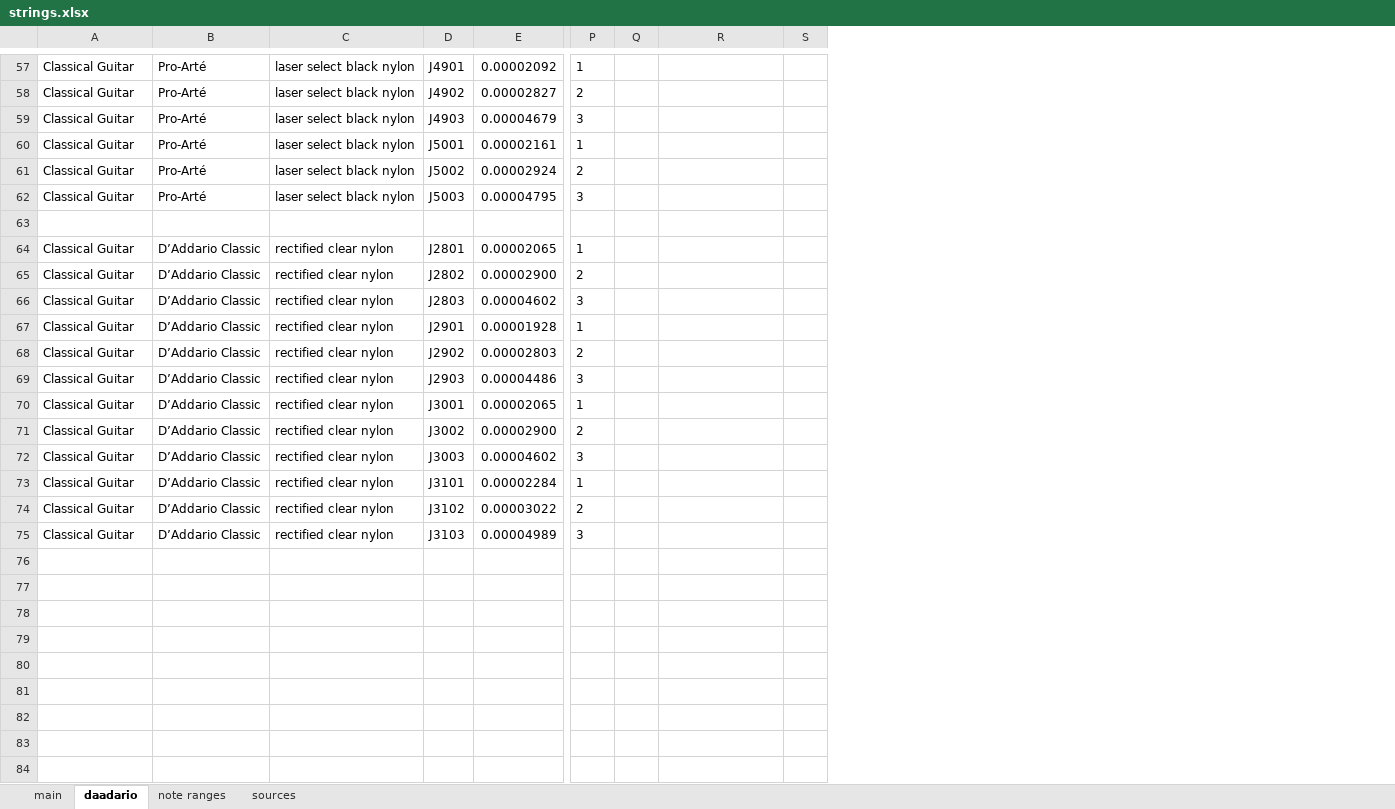
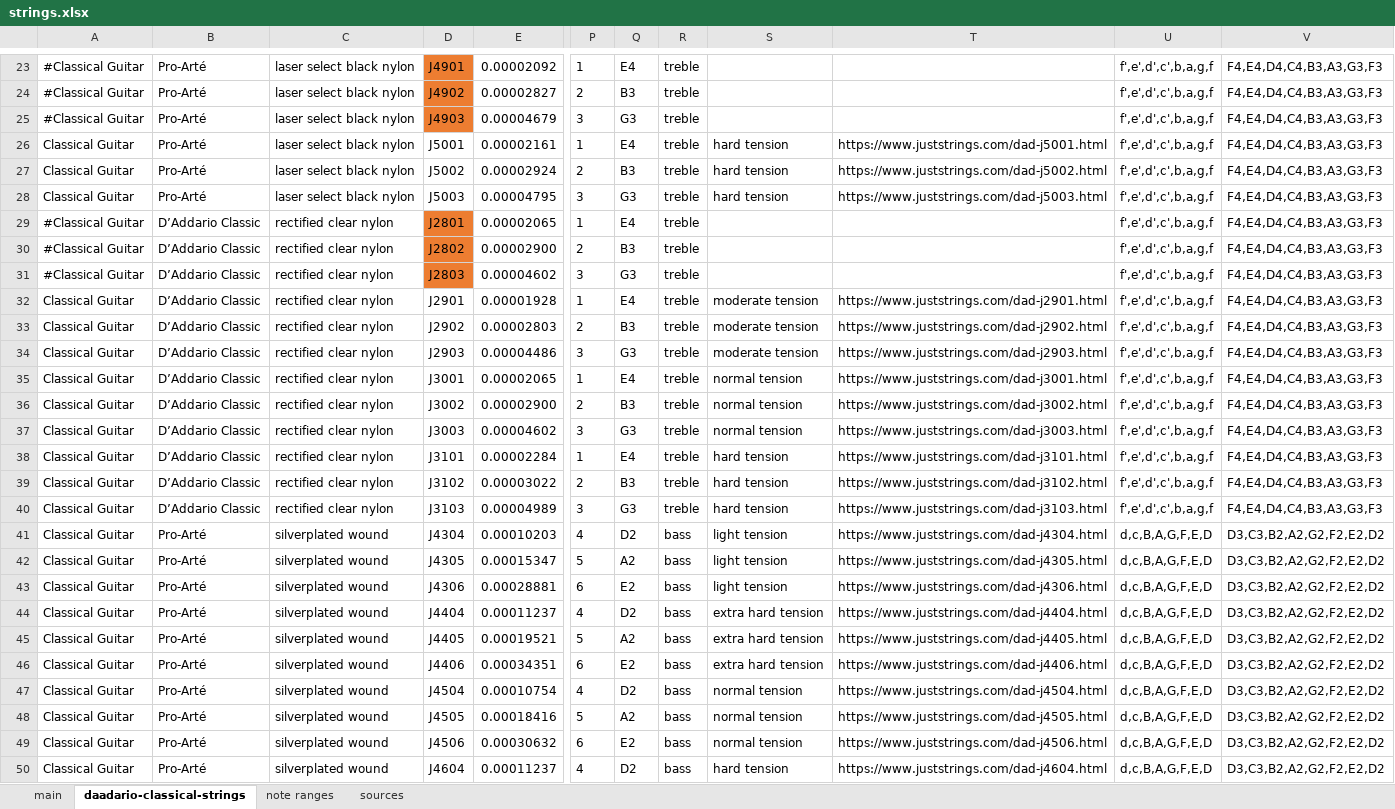
Before and after one commit to haisamido/organology, an Excel workbook: sources/daadario/strings.xlsx, sheet daadario-classical-strings, drawn as a sheet; only a part is shown, gaps mark what is left out; values as stored, in another font and other column widths than the file's, no borders; removed rows and columns are numbered as before the commit, all else as after; rows hold the shown columns only; the diff covers the shown part only; the diff names each change by its address in the sheet, - before the commit and + after, or states it on an @@ line.

Commit message:
created D'Addario classical guitar csv file

```diff
--- a/sources/daadario/strings.xlsx (sheet daadario-classical-strings)
+++ b/sources/daadario/strings.xlsx (sheet daadario-classical-strings)
-sheet tab: daadario
+sheet tab: daadario-classical-strings
-column Q, empty
+column Q, rows 23-40: E4 | B3 | G3 | E4 | B3 | G3 | E4 | B3 | G3 | E4 | B3 | G3 | E4 | B3 | G3 | E4 | B3 | G3
+column R, rows 23-40: all treble
-column S, empty
+column T, rows 26-40: https://www.juststrings.com/dad-j5001.html | https://www.juststrings.com/dad-j5002.html | https://www.juststrings.com/dad-j5003.html |  |  |  | https://www.juststrings.com/dad-j2901.html | https://www.juststrings.com/dad-j2902.html | https://www.juststrings.com/dad-j2903.html | https://www.juststrings.com/dad-j3001.html | https://www.juststrings.com/dad-j3002.html | https://www.juststrings.com/dad-j3003.html | https://www.juststrings.com/dad-j3101.html | https://www.juststrings.com/dad-j3102.html | https://www.juststrings.com/dad-j3103.html
+column U, rows 23-40: all f',e',d',c',b,a,g,f
+column V, rows 23-40: all F4,E4,D4,C4,B3,A3,G3,F3
-A23:A25: Classical Guitar
+A23:A25: #Classical Guitar
-D23:D25 fill: none
+D23:D25 fill: #ED7D31
-S26:S28: (empty)
+S26:S28: hard tension
-row 63: (empty)
-A29:A31: Classical Guitar
+A29:A31: #Classical Guitar
-D29:D31 fill: none
+D29:D31 fill: #ED7D31
-S32:S34: (empty)
+S32:S34: moderate tension
-S35:S37: (empty)
+S35:S37: normal tension
-S38:S40: (empty)
+S38:S40: hard tension
+row 41: Classical Guitar | Pro-Arté | silverplated wound | J4304 | 0.00010203 | 4 | D2 | bass | light tension | https://www.juststrings.com/dad-j4304.html | d,c,B,A,G,F,E,D | D3,C3,B2,A2,G2,F2,E2,D2
+row 42: Classical Guitar | Pro-Arté | silverplated wound | J4305 | 0.00015347 | 5 | A2 | bass | light tension | https://www.juststrings.com/dad-j4305.html | d,c,B,A,G,F,E,D | D3,C3,B2,A2,G2,F2,E2,D2
+row 43: Classical Guitar | Pro-Arté | silverplated wound | J4306 | 0.00028881 | 6 | E2 | bass | light tension | https://www.juststrings.com/dad-j4306.html | d,c,B,A,G,F,E,D | D3,C3,B2,A2,G2,F2,E2,D2
+row 44: Classical Guitar | Pro-Arté | silverplated wound | J4404 | 0.00011237 | 4 | D2 | bass | extra hard tension | https://www.juststrings.com/dad-j4404.html | d,c,B,A,G,F,E,D | D3,C3,B2,A2,G2,F2,E2,D2
+row 45: Classical Guitar | Pro-Arté | silverplated wound | J4405 | 0.00019521 | 5 | A2 | bass | extra hard tension | https://www.juststrings.com/dad-j4405.html | d,c,B,A,G,F,E,D | D3,C3,B2,A2,G2,F2,E2,D2
+row 46: Classical Guitar | Pro-Arté | silverplated wound | J4406 | 0.00034351 | 6 | E2 | bass | extra hard tension | https://www.juststrings.com/dad-j4406.html | d,c,B,A,G,F,E,D | D3,C3,B2,A2,G2,F2,E2,D2
+row 47: Classical Guitar | Pro-Arté | silverplated wound | J4504 | 0.00010754 | 4 | D2 | bass | normal tension | https://www.juststrings.com/dad-j4504.html | d,c,B,A,G,F,E,D | D3,C3,B2,A2,G2,F2,E2,D2
+row 48: Classical Guitar | Pro-Arté | silverplated wound | J4505 | 0.00018416 | 5 | A2 | bass | normal tension | https://www.juststrings.com/dad-j4505.html | d,c,B,A,G,F,E,D | D3,C3,B2,A2,G2,F2,E2,D2
+row 49: Classical Guitar | Pro-Arté | silverplated wound | J4506 | 0.00030632 | 6 | E2 | bass | normal tension | https://www.juststrings.com/dad-j4506.html | d,c,B,A,G,F,E,D | D3,C3,B2,A2,G2,F2,E2,D2
+row 50: Classical Guitar | Pro-Arté | silverplated wound | J4604 | 0.00011237 | 4 | D2 | bass | hard tension | https://www.juststrings.com/dad-j4604.html | d,c,B,A,G,F,E,D | D3,C3,B2,A2,G2,F2,E2,D2
```
Also changed, not shown: 8 added rows, 34 removed rows, 55 edited cells and cell formats elsewhere in this sheet, sheet note ranges, formulas that keep their value, 2 other files.
